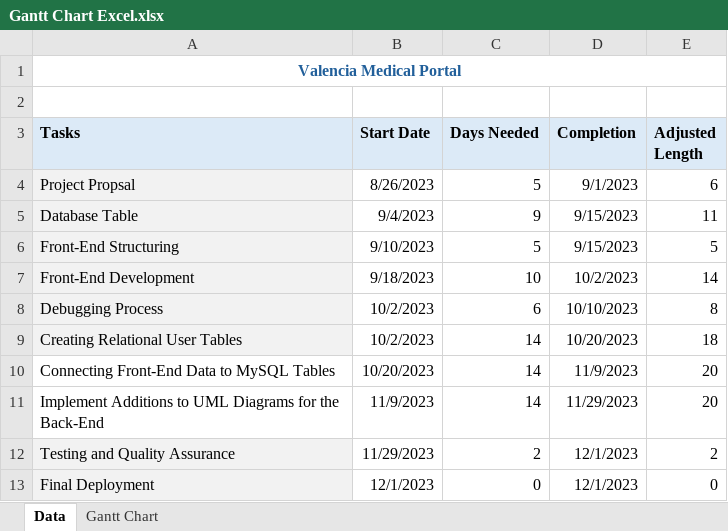
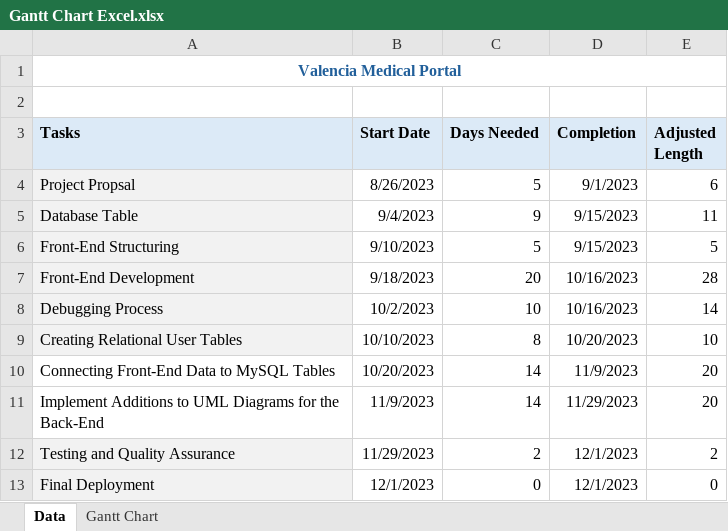
Before and after one commit to kxvalencia/capstone, an Excel workbook: docs/gantt-chart/Gantt Chart Excel.xlsx, sheet Data, drawn as a sheet; values as stored, in another font and other column widths than the file's, no borders; the diff names each change by its address in the sheet, - before the commit and + after, or states it on an @@ line.

Commit message:
Add milestone3 and update gantt

```diff
--- a/docs/gantt-chart/Gantt Chart Excel.xlsx (sheet Data)
+++ b/docs/gantt-chart/Gantt Chart Excel.xlsx (sheet Data)
-C7 (Days Needed): 10
+C7 (Days Needed): 20
-D7 (Completion): 10/2/2023
+D7 (Completion): 10/16/2023
-E7 (Adjusted Length): 14
+E7 (Adjusted Length): 28
-C8 (Days Needed): 6
+C8 (Days Needed): 10
-D8 (Completion): 10/10/2023
+D8 (Completion): 10/16/2023
-E8 (Adjusted Length): 8
+E8 (Adjusted Length): 14
-B9 (Start Date): 10/2/2023
+B9 (Start Date): 10/10/2023
-C9 (Days Needed): 14
+C9 (Days Needed): 8
-E9 (Adjusted Length): 18
+E9 (Adjusted Length): 10
```
Also changed, not shown: charts or pictures, 1 other file.
